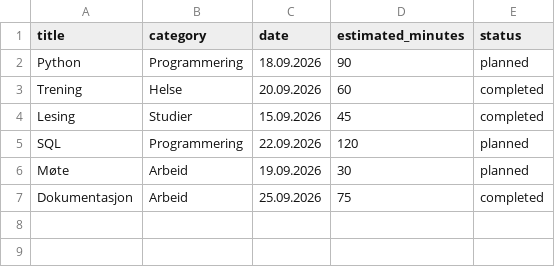
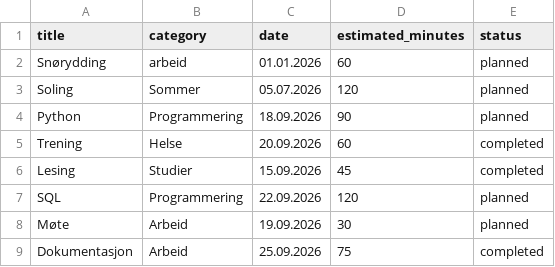
Before and after one commit to DiveDeepNor/ga-emne1-student-work, a CSV file: Arbeidskrav_modul1/Oppgave 5/aktiviteter_eksempel.csv (was Arbeidskrav_modul1/Oppgave 5/aktiviteter-eksempel.csv), drawn as a sheet.

Commit message:
Arbeidskrav 1

```diff
--- a/Arbeidskrav_modul1/Oppgave 5/aktiviteter-eksempel.csv
+++ b/Arbeidskrav_modul1/Oppgave 5/aktiviteter_eksempel.csv
@@ -1,2 +1,4 @@
 title,category,date,estimated_minutes,status
+Snørydding,arbeid,01.01.2026,60,planned
+Soling,Sommer,05.07.2026,120,planned
 Python,Programmering,18.09.2026,90,planned
```
Also changed, not shown: 25 other files.
